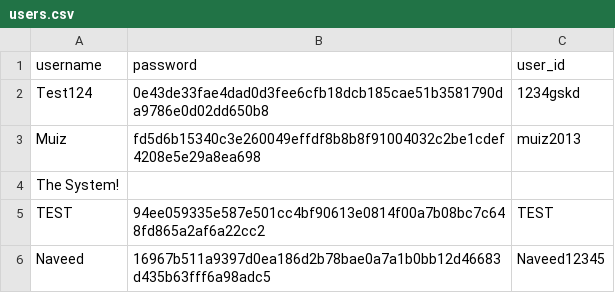
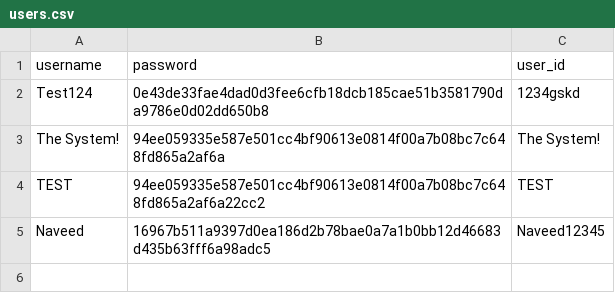
Before and after one commit to muiznaveedrana/EMAIL, a CSV file: users.csv, drawn as a sheet.

Commit message:
erm yyeah

```diff
--- a/users.csv
+++ b/users.csv
@@ -2,4 +2,3 @@ username,password,user_id
 Test124,0e43de33fae4dad0d3fee6cfb18dcb185cae51b3581790da9786e0d02dd650b8,1234gskd
-Muiz,fd5d6b15340c3e260049effdf8b8b8f91004032c2be1cdef4208e5e29a8ea698,muiz2013
-The System!,,
+The System!,94ee059335e587e501cc4bf90613e0814f00a7b08bc7c648fd865a2af6a,The System!
 TEST,94ee059335e587e501cc4bf90613e0814f00a7b08bc7c648fd865a2af6a22cc2,TEST
```
